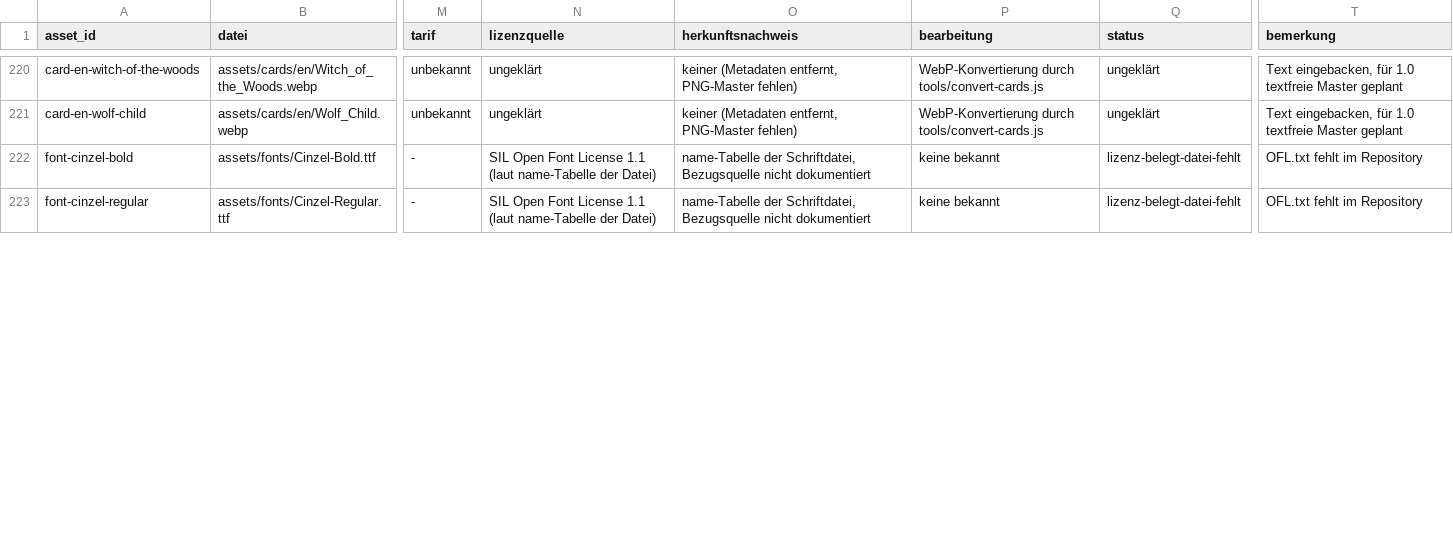
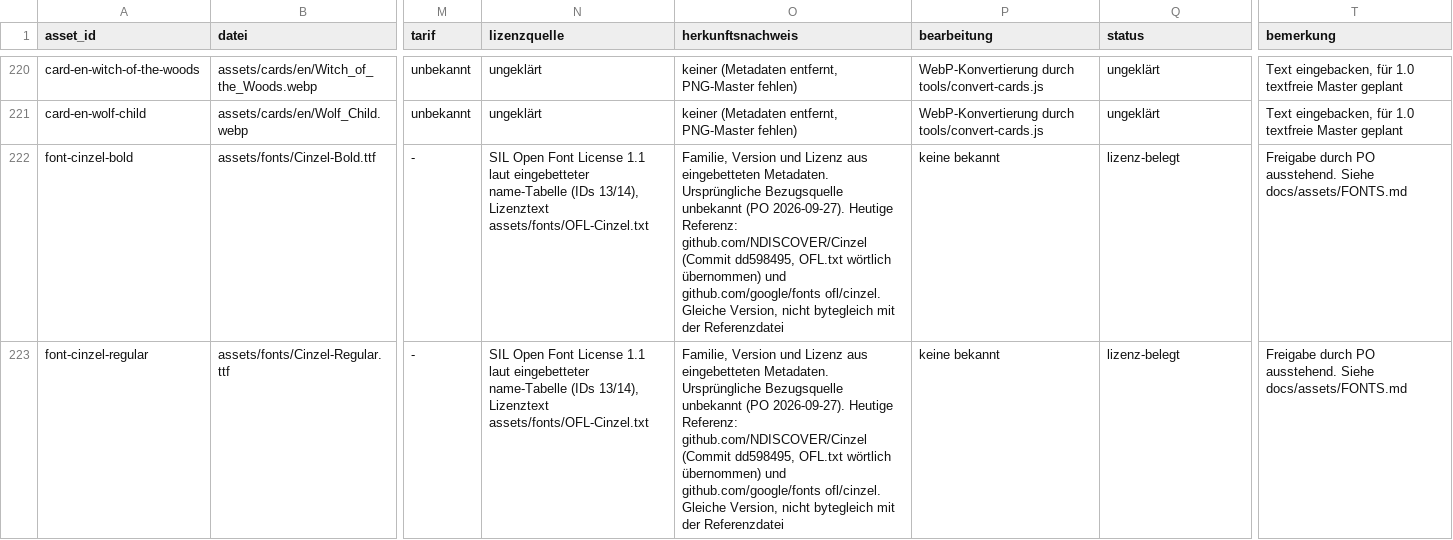
Before and after one commit to xhaviourshop-sketch/Grimmhain-Revolution, a CSV file: docs/masterplan/asset-register.csv, drawn as a sheet; only a part is shown, gaps mark what is left out; the diff covers the shown part only; the diff names each change by its address in the sheet, - before the commit and + after, or states it on an @@ line.

```diff
--- a/docs/masterplan/asset-register.csv
+++ b/docs/masterplan/asset-register.csv
-N222:N223 (lizenzquelle): …License 1.1 (laut name-Tabelle der Datei)
+N222:N223 (lizenzquelle): …License 1.1 laut eingebetteter name-Tabelle (IDs 13/14), Lizenztext assets/fonts/OFL-Cinzel.txt
-O222:O223 (herkunftsnachweis): name-Tabelle der Schriftdatei, Bezugsquelle nicht dokumentiert
+O222:O223 (herkunftsnachweis): Familie, Version und Lizenz aus eingebetteten Metadaten. Ursprüngliche Bezugsquelle unbekannt (PO 2026-09-27). Heutige Referenz: github.com/NDISCOVER/Cinzel (Commit dd598495, OFL.txt wörtlich übernommen) und github.com/google/fonts ofl/cinzel. Gleiche Version, nicht bytegleich mit der Referenzdatei
-Q222:Q223 (status): lizenz-belegt-datei-fehlt
+Q222:Q223 (status): lizenz-belegt
-T222:T223 (bemerkung): OFL.txt fehlt im Repository
+T222:T223 (bemerkung): Freigabe durch PO ausstehend. Siehe docs/assets/FONTS.md
```
Also changed, not shown: 8 edited cells elsewhere in this file, 8 other files.
